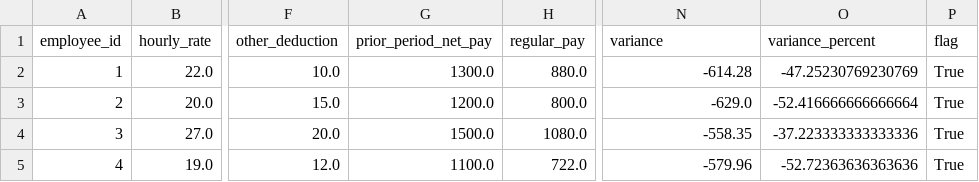
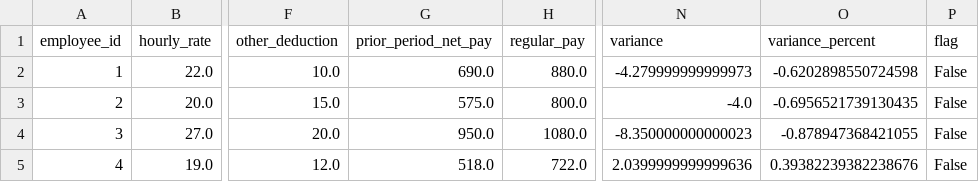
Before and after one commit to devanshM2004/Second-Project, a CSV file: outputs/payroll_output.csv, drawn as a sheet; only a part is shown, gaps mark what is left out; the diff names each change by its address in the sheet, - before the commit and + after, or states it on an @@ line.

Commit message:
Improve payroll sample data realism

```diff
--- a/outputs/payroll_output.csv
+++ b/outputs/payroll_output.csv
-G2 (prior_period_net_pay): 1300.0
+G2 (prior_period_net_pay): 690.0
-N2 (variance): -614.28
+N2 (variance): -4.279999999999973
-O2 (variance_percent): -47.25230769230769
+O2 (variance_percent): -0.6202898550724598
-P2:P5 (flag): True
+P2:P5 (flag): False
-G3 (prior_period_net_pay): 1200.0
+G3 (prior_period_net_pay): 575.0
-N3 (variance): -629.0
+N3 (variance): -4.0
-O3 (variance_percent): -52.416666666666664
+O3 (variance_percent): -0.6956521739130435
-G4 (prior_period_net_pay): 1500.0
+G4 (prior_period_net_pay): 950.0
-N4 (variance): -558.35
+N4 (variance): -8.350000000000023
-O4 (variance_percent): -37.223333333333336
+O4 (variance_percent): -0.878947368421055
-G5 (prior_period_net_pay): 1100.0
+G5 (prior_period_net_pay): 518.0
-N5 (variance): -579.96
+N5 (variance): 2.0399999999999636
-O5 (variance_percent): -52.72363636363636
+O5 (variance_percent): 0.39382239382238676
```
Also changed, not shown: data/sample_payroll_data.csv.
